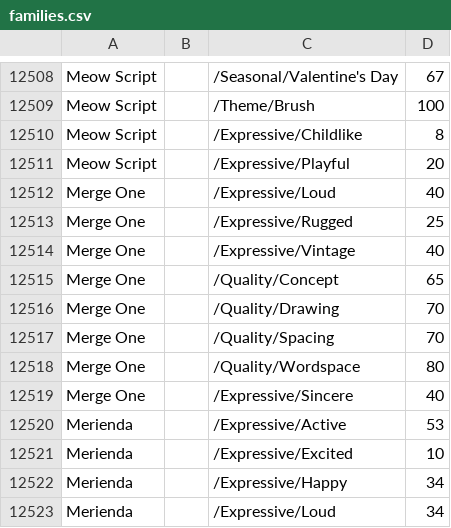
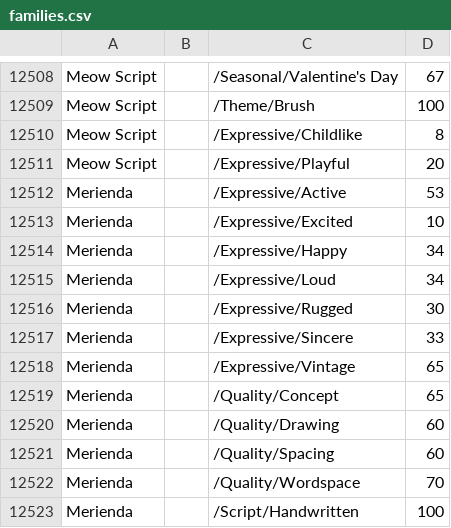
Before and after one commit to google/fonts, a CSV file: tags/all/families.csv, drawn as a sheet; only a part is shown, gaps mark what is left out; the shorter side is filled out with more unchanged rows.

Commit message:
Remove 'Merge One' entries from families.csv
Removed multiple entries for 'Merge One' from families.csv.

```diff
--- a/tags/all/families.csv
+++ b/tags/all/families.csv
@@ -12511,10 +12511,2 @@ Meow Script,,/Expressive/Childlike,8
 Meow Script,,/Expressive/Playful,20
-Merge One,,/Expressive/Loud,40
-Merge One,,/Expressive/Rugged,25
-Merge One,,/Expressive/Vintage,40
-Merge One,,/Quality/Concept,65
-Merge One,,/Quality/Drawing,70
-Merge One,,/Quality/Spacing,70
-Merge One,,/Quality/Wordspace,80
-Merge One,,/Expressive/Sincere,40
 Merienda,,/Expressive/Active,53
```
